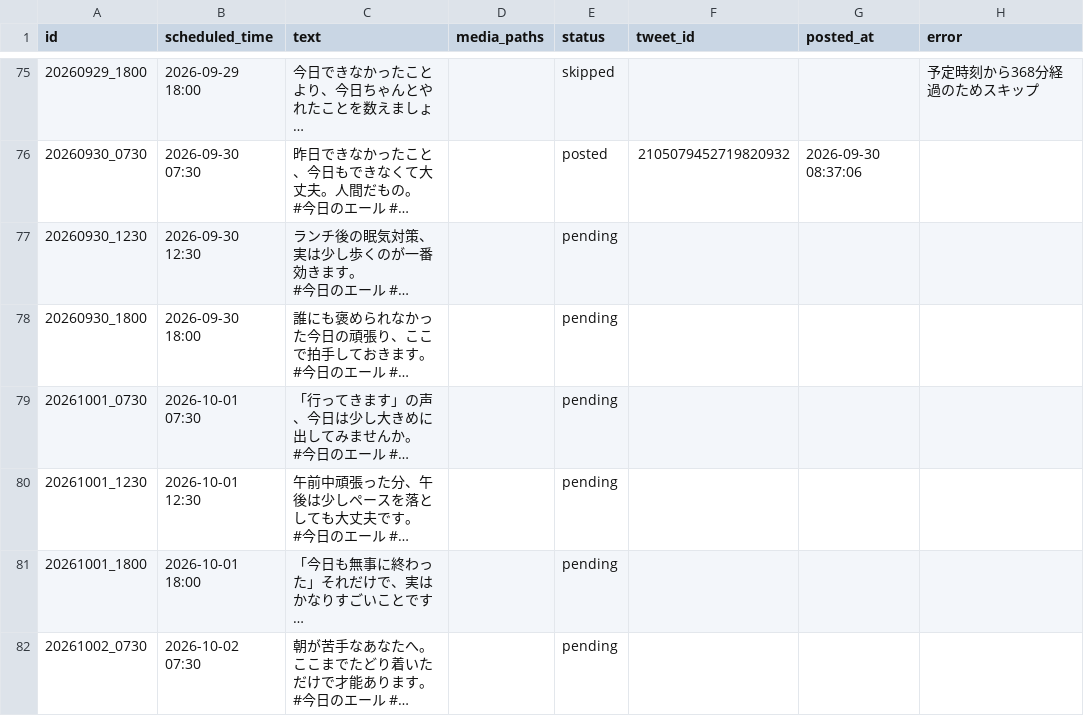
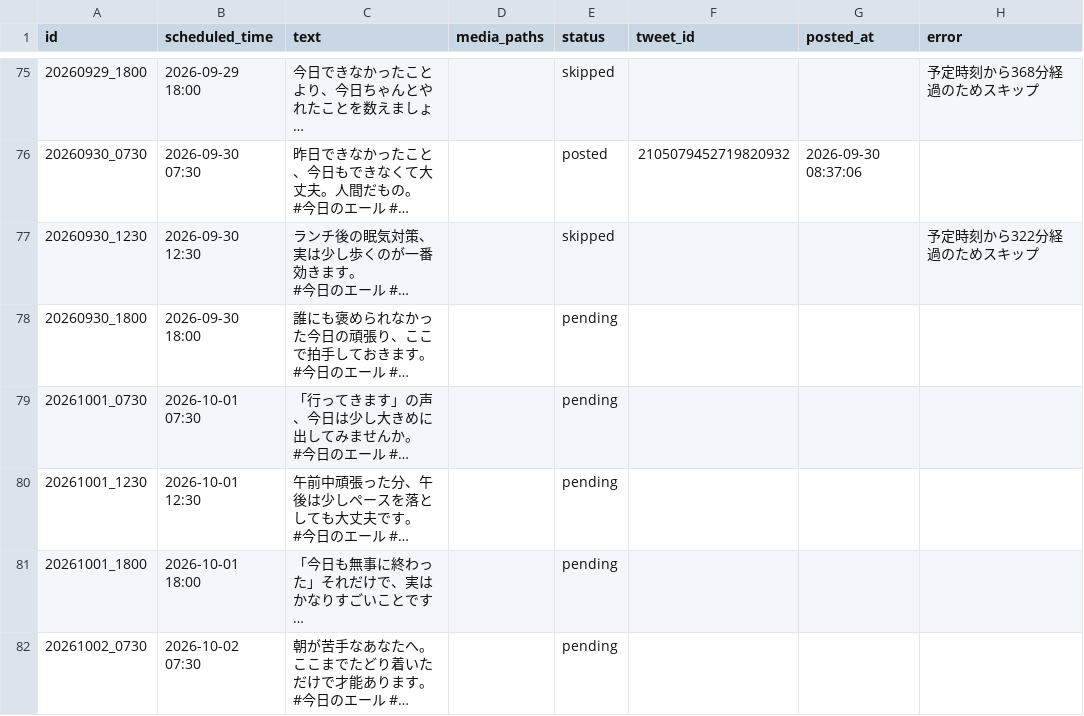
Before and after one commit to tatsu62626/x-kyou-no-eru-bot, a CSV file: content_queue.csv, drawn as a sheet; only a part is shown, gaps mark what is left out; long unchanged cells end in …; the diff names each change by its address in the sheet, - before the commit and + after, or states it on an @@ line.

```diff
--- a/content_queue.csv
+++ b/content_queue.csv
-E77 (status): pending
+E77 (status): skipped
-H77 (error): (empty)
+H77 (error): 予定時刻から322分経過のためスキップ
```
